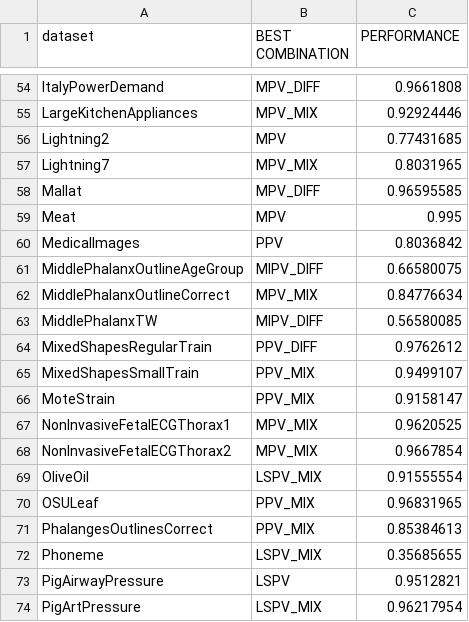
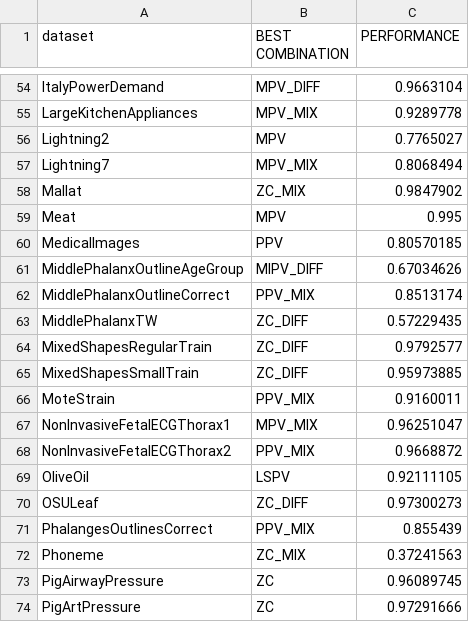
Before and after one commit to ANR-MYEL/SelF-Rocket, a CSV file: results/Mean_perf_SR_UCR112_Oracle.csv, drawn as a sheet; only a part is shown, gaps mark what is left out; the diff covers the shown part only; the diff names each change by its address in the sheet, - before the commit and + after, or states it on an @@ line.

```diff
--- a/results/Mean_perf_SR_UCR112_Oracle.csv
+++ b/results/Mean_perf_SR_UCR112_Oracle.csv
-C54 (PERFORMANCE): 0.9661808
+C54 (PERFORMANCE): 0.9663104
-C55 (PERFORMANCE): 0.92924446
+C55 (PERFORMANCE): 0.9289778
-C56 (PERFORMANCE): 0.77431685
+C56 (PERFORMANCE): 0.7765027
-C57 (PERFORMANCE): 0.8031965
+C57 (PERFORMANCE): 0.8068494
-B58 (BEST COMBINATION): MPV_DIFF
+B58 (BEST COMBINATION): ZC_MIX
-C58 (PERFORMANCE): 0.96595585
+C58 (PERFORMANCE): 0.9847902
-C60 (PERFORMANCE): 0.8036842
+C60 (PERFORMANCE): 0.80570185
-C61 (PERFORMANCE): 0.66580075
+C61 (PERFORMANCE): 0.67034626
-B62 (BEST COMBINATION): MPV_MIX
+B62 (BEST COMBINATION): PPV_MIX
-C62 (PERFORMANCE): 0.84776634
+C62 (PERFORMANCE): 0.8513174
-B63 (BEST COMBINATION): MIPV_DIFF
+B63 (BEST COMBINATION): ZC_DIFF
-C63 (PERFORMANCE): 0.56580085
+C63 (PERFORMANCE): 0.57229435
-B64 (BEST COMBINATION): PPV_DIFF
+B64 (BEST COMBINATION): ZC_DIFF
-C64 (PERFORMANCE): 0.9762612
+C64 (PERFORMANCE): 0.9792577
-B65 (BEST COMBINATION): PPV_MIX
+B65 (BEST COMBINATION): ZC_DIFF
-C65 (PERFORMANCE): 0.9499107
+C65 (PERFORMANCE): 0.95973885
-C66 (PERFORMANCE): 0.9158147
+C66 (PERFORMANCE): 0.9160011
-C67 (PERFORMANCE): 0.9620525
+C67 (PERFORMANCE): 0.96251047
-B68 (BEST COMBINATION): MPV_MIX
+B68 (BEST COMBINATION): PPV_MIX
-C68 (PERFORMANCE): 0.9667854
+C68 (PERFORMANCE): 0.9668872
-B69 (BEST COMBINATION): LSPV_MIX
+B69 (BEST COMBINATION): LSPV
-C69 (PERFORMANCE): 0.91555554
+C69 (PERFORMANCE): 0.92111105
-B70 (BEST COMBINATION): PPV_MIX
+B70 (BEST COMBINATION): ZC_DIFF
-C70 (PERFORMANCE): 0.96831965
+C70 (PERFORMANCE): 0.97300273
-C71 (PERFORMANCE): 0.85384613
+C71 (PERFORMANCE): 0.855439
-B72 (BEST COMBINATION): LSPV_MIX
+B72 (BEST COMBINATION): ZC_MIX
-C72 (PERFORMANCE): 0.35685655
+C72 (PERFORMANCE): 0.37241563
-B73 (BEST COMBINATION): LSPV
+B73 (BEST COMBINATION): ZC
-C73 (PERFORMANCE): 0.9512821
+C73 (PERFORMANCE): 0.96089745
-B74 (BEST COMBINATION): LSPV_MIX
+B74 (BEST COMBINATION): ZC
-C74 (PERFORMANCE): 0.96217954
+C74 (PERFORMANCE): 0.97291666
```
Also changed, not shown: 110 edited cells elsewhere in this file, results/IR_PO_rsmpl_HSR_UCR112_fpc5000_nr10.csv, results/IR_PO_rsmpl_SR_UCR112_fpc5000_nr10.csv, 17 other files.
